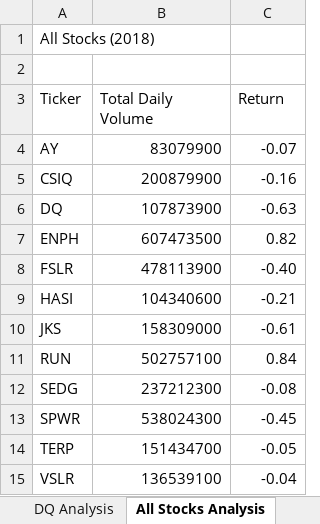
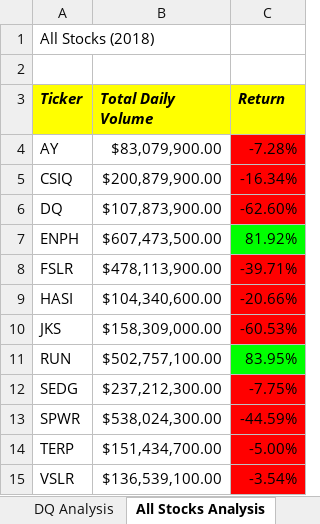
Before and after one commit to Juanamct/stock-analysis, an Excel workbook: green_stocks.xlsm, sheet All Stocks Analysis, drawn as a sheet; values as stored, in another font and other column widths than the file's, no borders; the diff names each change by its address in the sheet, - before the commit and + after, or states it on an @@ line.

Commit message:
Add files via upload

```diff
--- a/green_stocks.xlsm (sheet All Stocks Analysis)
+++ b/green_stocks.xlsm (sheet All Stocks Analysis)
@@ A3:C3 fill: none → #FFFF00, bold: off → on, italic: off → on @@
-B4 (Total Daily Volume): 83079900
+B4 (Total Daily Volume): $83,079,900.00
-C4 (Return): -0.07
+C4 (Return): -7.28%
-C4:C6 fill: none
+C4:C6 fill: #FF0000
-B5 (Total Daily Volume): 200879900
+B5 (Total Daily Volume): $200,879,900.00
-C5 (Return): -0.16
+C5 (Return): -16.34%
-B6 (Total Daily Volume): 107873900
+B6 (Total Daily Volume): $107,873,900.00
-C6 (Return): -0.63
+C6 (Return): -62.60%
-B7 (Total Daily Volume): 607473500
+B7 (Total Daily Volume): $607,473,500.00
-C7 (Return): 0.82
+C7 (Return): 81.92%
-C7 fill: none
+C7 fill: #00FF00
-B8 (Total Daily Volume): 478113900
+B8 (Total Daily Volume): $478,113,900.00
-C8 (Return): -0.40
+C8 (Return): -39.71%
-C8:C10 fill: none
+C8:C10 fill: #FF0000
-B9 (Total Daily Volume): 104340600
+B9 (Total Daily Volume): $104,340,600.00
-C9 (Return): -0.21
+C9 (Return): -20.66%
-B10 (Total Daily Volume): 158309000
+B10 (Total Daily Volume): $158,309,000.00
-C10 (Return): -0.61
+C10 (Return): -60.53%
-B11 (Total Daily Volume): 502757100
+B11 (Total Daily Volume): $502,757,100.00
-C11 (Return): 0.84
+C11 (Return): 83.95%
-C11 fill: none
+C11 fill: #00FF00
-B12 (Total Daily Volume): 237212300
+B12 (Total Daily Volume): $237,212,300.00
-C12 (Return): -0.08
+C12 (Return): -7.75%
-C12:C15 fill: none
+C12:C15 fill: #FF0000
-B13 (Total Daily Volume): 538024300
+B13 (Total Daily Volume): $538,024,300.00
-C13 (Return): -0.45
+C13 (Return): -44.59%
-B14 (Total Daily Volume): 151434700
+B14 (Total Daily Volume): $151,434,700.00
-C14 (Return): -0.05
+C14 (Return): -5.00%
-B15 (Total Daily Volume): 136539100
+B15 (Total Daily Volume): $136,539,100.00
-C15 (Return): -0.04
+C15 (Return): -3.54%
```
